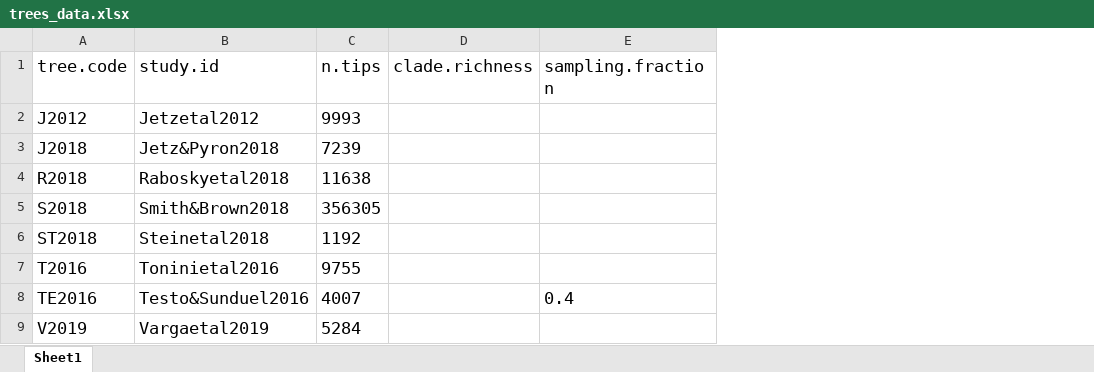
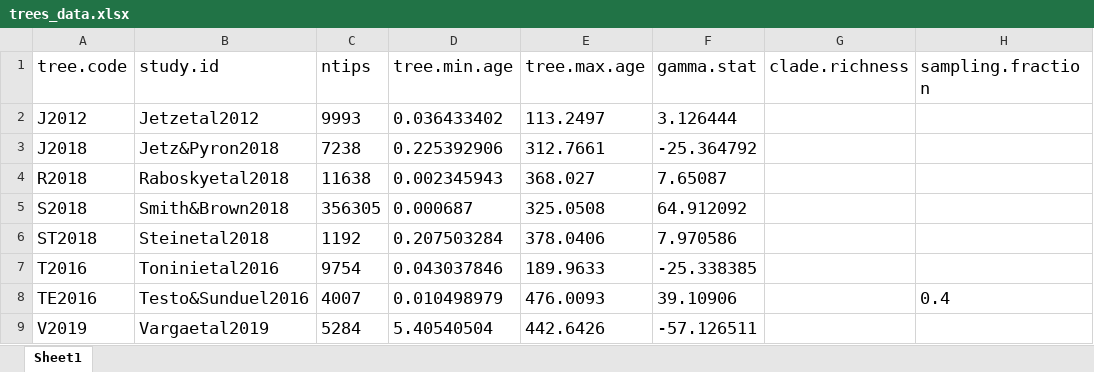
Before and after one commit to fhenaod/major_feats_macroevol, an Excel workbook: trees_data.xlsx, sheet Sheet1, drawn as a sheet; only a part is shown; values as stored, in another font and other column widths than the file's, no borders; the diff names each change by its address in the sheet, - before the commit and + after, or states it on an @@ line.

Commit message:
add:tree metrics

```diff
--- a/trees_data.xlsx (sheet Sheet1)
+++ b/trees_data.xlsx (sheet Sheet1)
+column D (tree.min.age), rows 2-9: 0.036433402 | 0.225392906 | 0.002345943 | 0.000687 | 0.207503284 | 0.043037846 | 0.010498979 | 5.40540504
+column E (tree.max.age), rows 2-9: 113.2497 | 312.7661 | 368.027 | 325.0508 | 378.0406 | 189.9633 | 476.0093 | 442.6426
+column F (gamma.stat), rows 2-9: 3.126444 | -25.364792 | 7.65087 | 64.912092 | 7.970586 | -25.338385 | 39.10906 | -57.126511
-C1: n.tips
+C1: ntips
-C3 (ntips): 7239
+C3 (ntips): 7238
-C7 (ntips): 9755
+C7 (ntips): 9754
```
